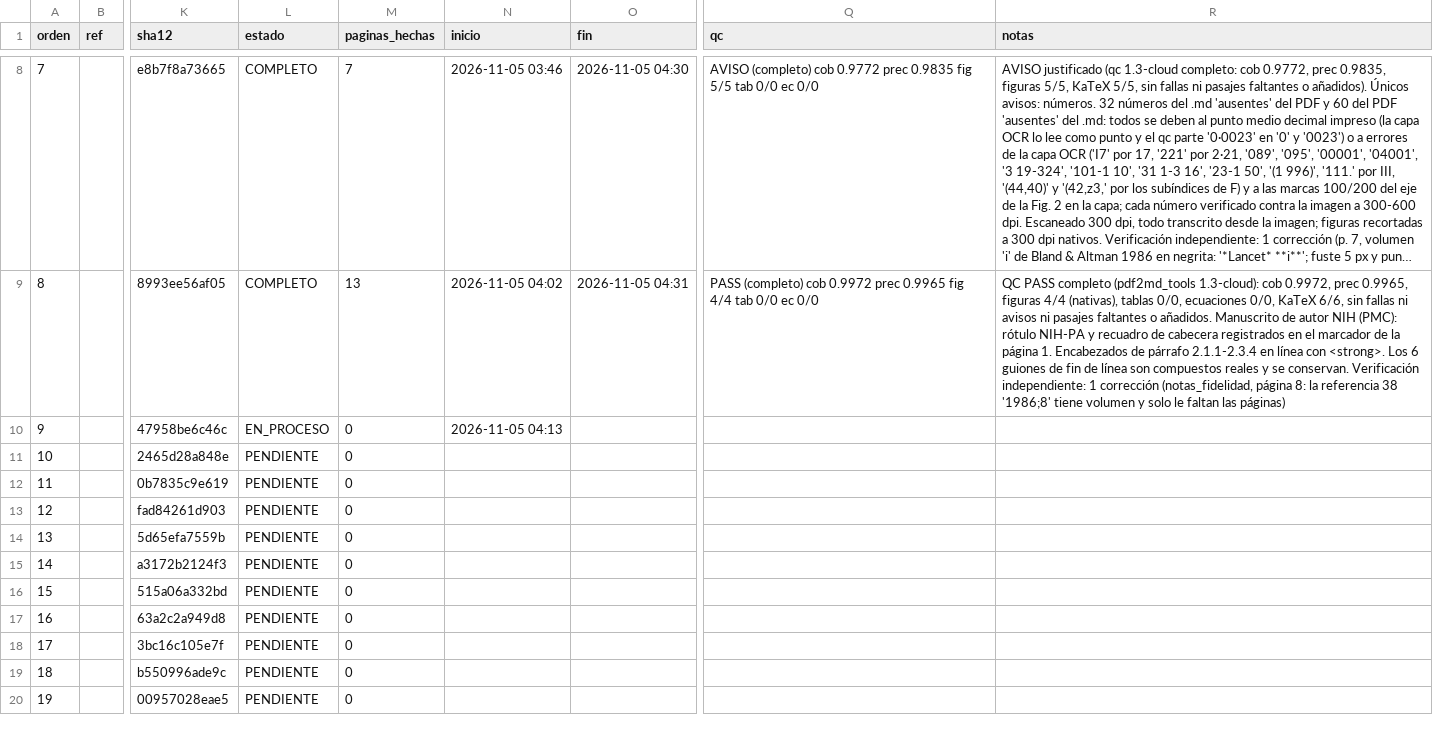
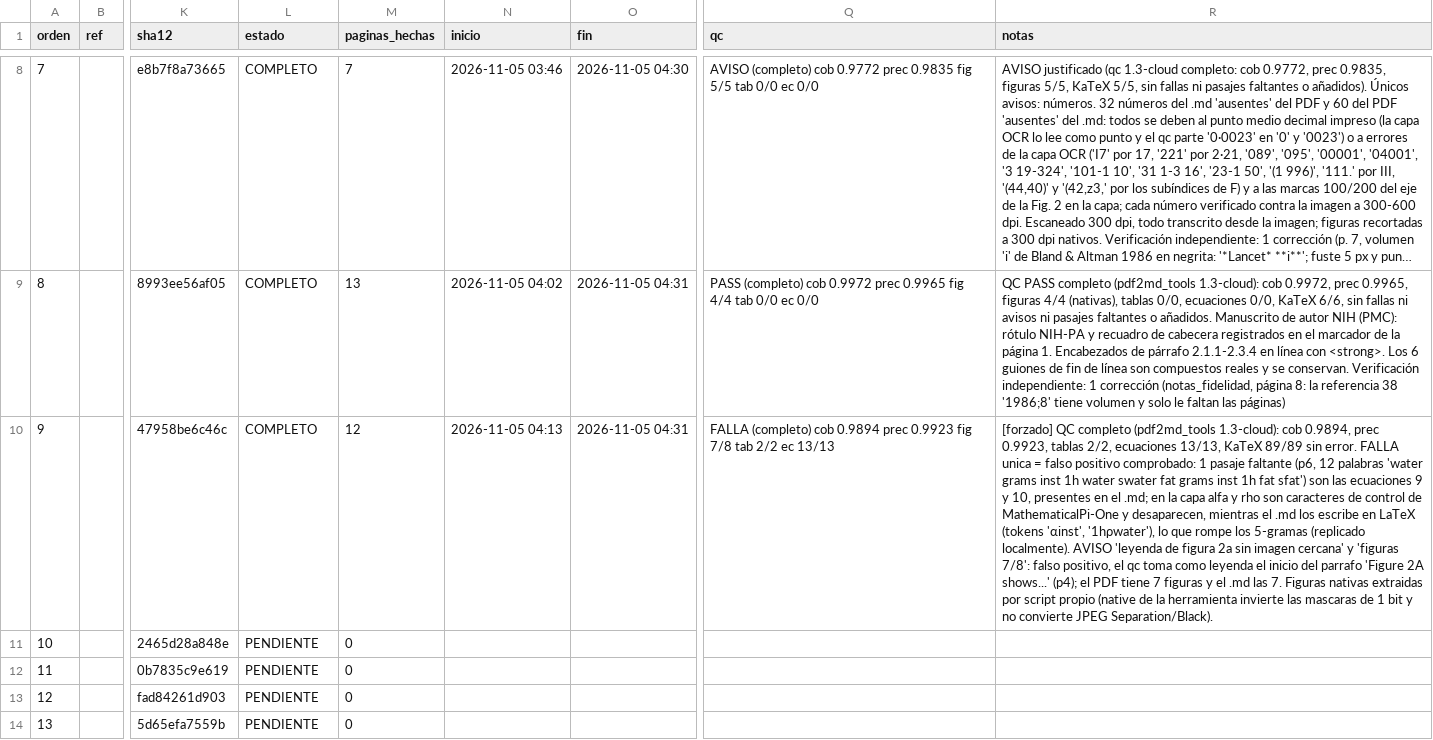
Before and after one commit to MFKazeBME/Claude-Cloud, a CSV file: Literature MD/00_CHECKPOINT.csv, drawn as a sheet; only a part is shown, gaps mark what is left out; the shorter side is filled out with more unchanged rows; long unchanged cells end in …; the diff names each change by its address in the sheet, - before the commit and + after, or states it on an @@ line.

```diff
--- a/Literature MD/00_CHECKPOINT.csv
+++ b/Literature MD/00_CHECKPOINT.csv
-L10 (estado): EN_PROCESO
+L10 (estado): COMPLETO
-M10 (paginas_hechas): 0
+M10 (paginas_hechas): 12
-O10 (fin): (empty)
+O10 (fin): 2026-11-05 04:31
-Q10 (qc): (empty)
+Q10 (qc): FALLA (completo) cob 0.9894 prec 0.9923 fig 7/8 tab 2/2 ec 13/13
-R10 (notas): (empty)
+R10 (notas): [forzado] QC completo (pdf2md_tools 1.3-cloud): cob 0.9894, prec 0.9923, tablas 2/2, ecuaciones 13/13, KaTeX 89/89 sin error. FALLA unica = falso positivo comprobado: 1 pasaje faltante (p6, 12 palabras 'water grams inst 1h water swater fat grams inst 1h fat sfat') son las ecuaciones 9 y 10, presentes en el .md; en la capa alfa y rho son caracteres de control de MathematicalPi-One y desaparecen, mientras el .md los escribe en LaTeX (tokens 'αinst', '1hρwater'), lo que rompe los 5-gramas (replicado localmente). AVISO 'leyenda de figura 2a sin imagen cercana' y 'figuras 7/8': falso positivo, el qc toma como leyenda el inicio del parrafo 'Figure 2A shows...' (p4); el PDF tiene 7 figuras y el .md las 7. Figuras nativas extraidas por script propio (native de la herramienta invierte las mascaras de 1 bit y no convierte JPEG Separation/Black).
```
Also changed, not shown: 1 other file.
